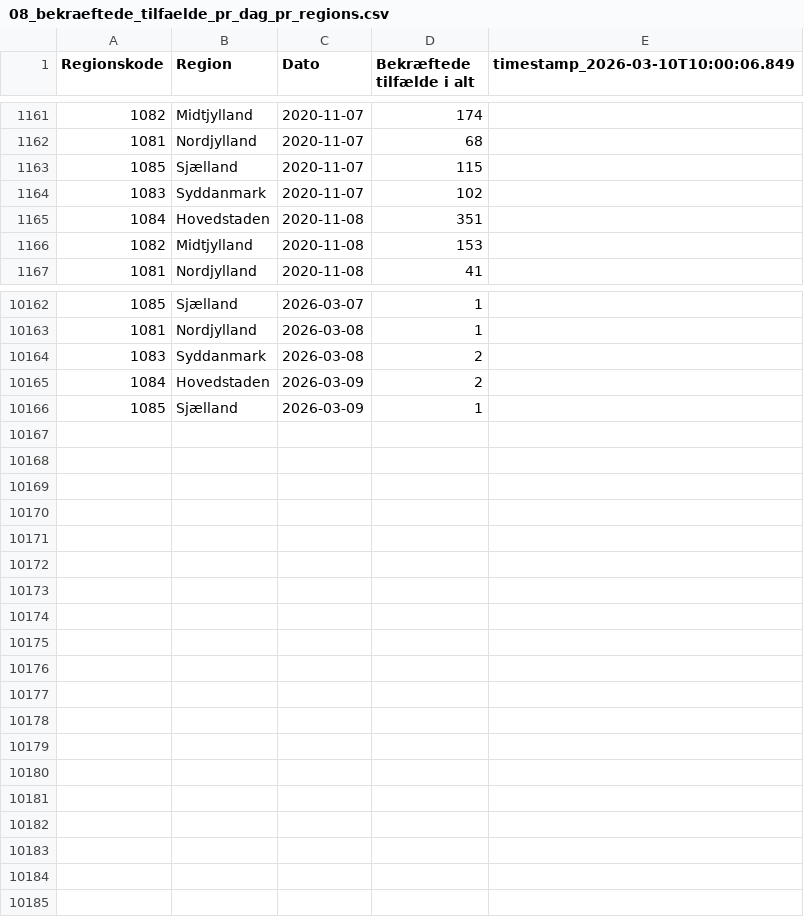
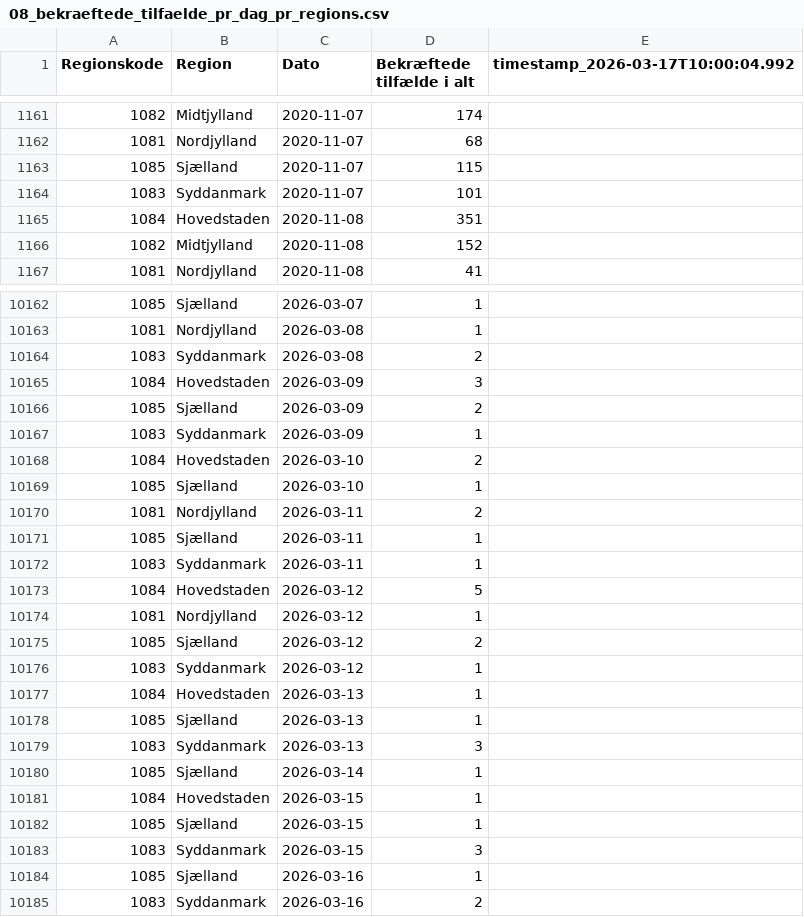
Before and after one commit to steenhulthin/infectious-diseases-data, a CSV file: docs/08_bekraeftede_tilfaelde_pr_dag_pr_regions.csv, drawn as a sheet; only a part is shown, gaps mark what is left out; the diff covers the shown part only.

```diff
--- a/docs/08_bekraeftede_tilfaelde_pr_dag_pr_regions.csv
+++ b/docs/08_bekraeftede_tilfaelde_pr_dag_pr_regions.csv
@@ -1 +1 @@
-"Regionskode";"Region";"Dato";"Bekræftede tilfælde i alt";"timestamp_2026-03-10T10:00:06.849"
+"Regionskode";"Region";"Dato";"Bekræftede tilfælde i alt";"timestamp_2026-03-17T10:00:04.992"
@@ -1163,5 +1163,5 @@
 1085;Sjælland;2020-11-07;115;
-1083;Syddanmark;2020-11-07;102;
+1083;Syddanmark;2020-11-07;101;
 1084;Hovedstaden;2020-11-08;351;
-1082;Midtjylland;2020-11-08;153;
+1082;Midtjylland;2020-11-08;152;
 1081;Nordjylland;2020-11-08;41;
@@ -10164,3 +10164,22 @@
 1083;Syddanmark;2026-03-08;2;
-1084;Hovedstaden;2026-03-09;2;
-1085;Sjælland;2026-03-09;1;
+1084;Hovedstaden;2026-03-09;3;
+1085;Sjælland;2026-03-09;2;
+1083;Syddanmark;2026-03-09;1;
+1084;Hovedstaden;2026-03-10;2;
+1085;Sjælland;2026-03-10;1;
+1081;Nordjylland;2026-03-11;2;
+1085;Sjælland;2026-03-11;1;
+1083;Syddanmark;2026-03-11;1;
+1084;Hovedstaden;2026-03-12;5;
+1081;Nordjylland;2026-03-12;1;
+1085;Sjælland;2026-03-12;2;
+1083;Syddanmark;2026-03-12;1;
+1084;Hovedstaden;2026-03-13;1;
+1085;Sjælland;2026-03-13;1;
+1083;Syddanmark;2026-03-13;3;
+1085;Sjælland;2026-03-14;1;
+1084;Hovedstaden;2026-03-15;1;
+1085;Sjælland;2026-03-15;1;
+1083;Syddanmark;2026-03-15;3;
+1085;Sjælland;2026-03-16;1;
+1083;Syddanmark;2026-03-16;2;
```
Also changed, not shown: 69 edited cells elsewhere in this file, docs/06_nye_indlaeggelser_pr_region_pr_dag.csv, docs/07_antal_doede_pr_dag_pr_region.csv, 26 other files.
